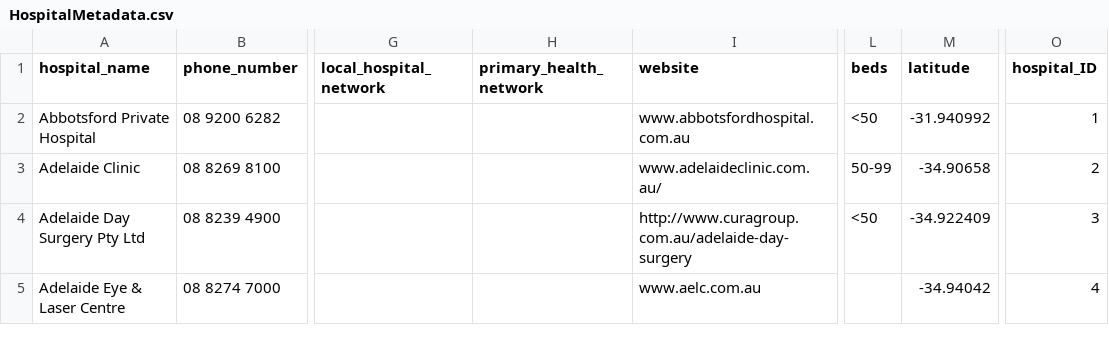
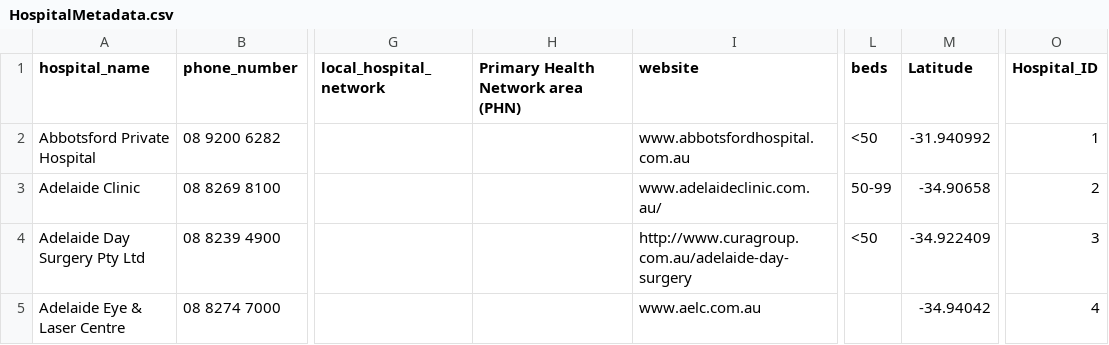
Before and after one commit to NielsvBeuningen/knowledge-engineering, a CSV file: data/processed/HospitalMetadata.csv, drawn as a sheet; only a part is shown, gaps mark what is left out; the diff names each change by its address in the sheet, - before the commit and + after, or states it on an @@ line.

```diff
--- a/data/processed/HospitalMetadata.csv
+++ b/data/processed/HospitalMetadata.csv
-H1: primary_health_network
+H1: Primary Health Network area (PHN)
-M1: latitude
+M1: Latitude
-O1: hospital_ID
+O1: Hospital_ID
```
Also changed, not shown: 2 other files.
